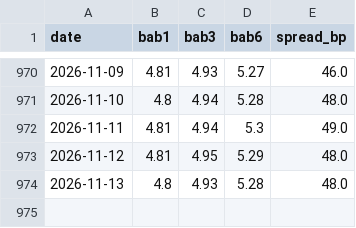
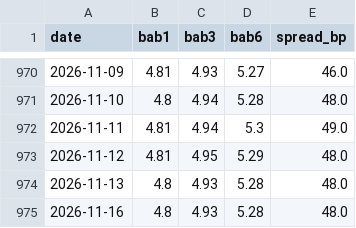
Before and after one commit to tevinweerawardena1-del/rba-implied-cash-rate, a CSV file: docs/data/money_market.csv, drawn as a sheet; only a part is shown, gaps mark what is left out.

```diff
--- a/docs/data/money_market.csv
+++ b/docs/data/money_market.csv
@@ -974 +974,2 @@ date,bab1,bab3,bab6,spread_bp
 2026-11-13,4.8,4.93,5.28,48.0
+2026-11-16,4.8,4.93,5.28,48.0
```
Also changed, not shown: 4 other files.
